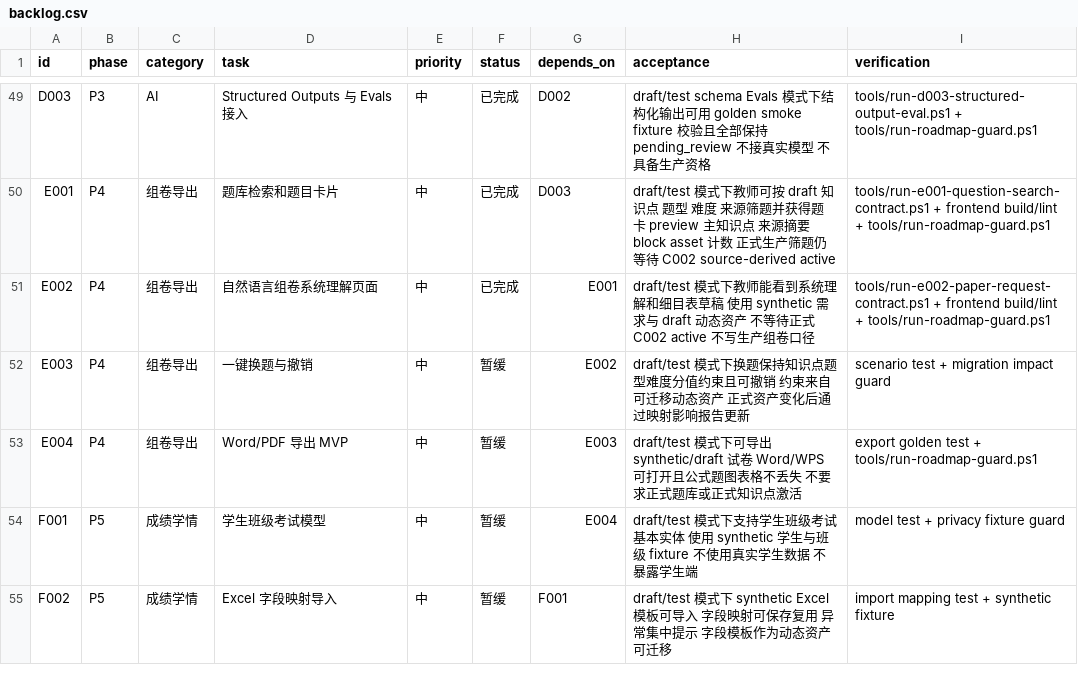
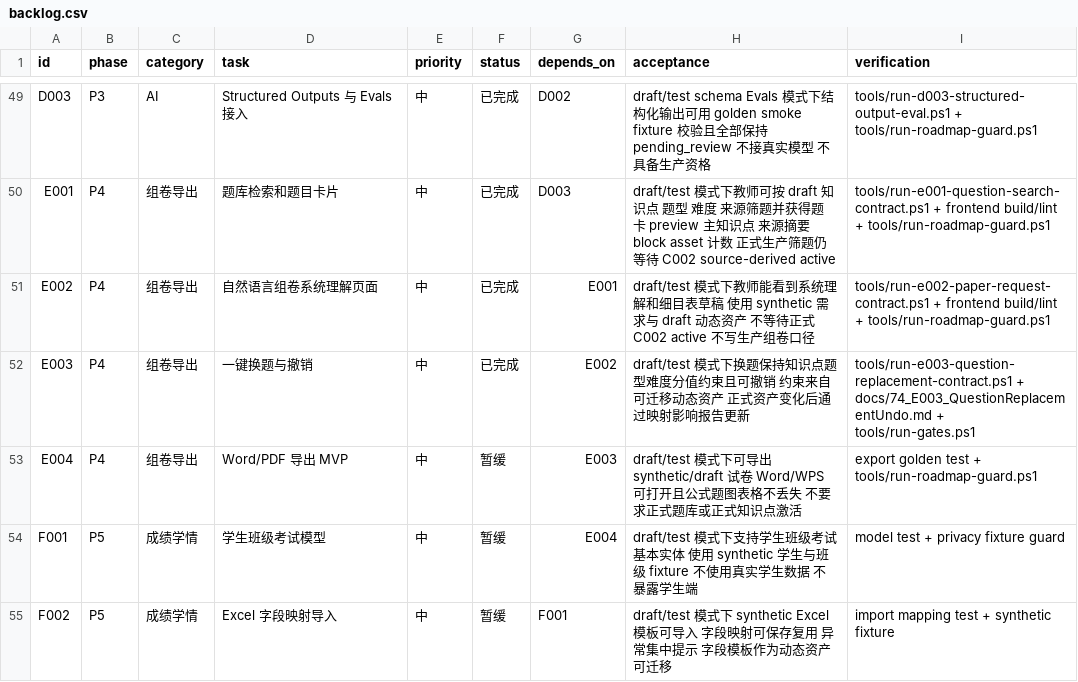
Before and after one commit to sciman-top/k12-question-graph, a CSV file: tasks/backlog.csv, drawn as a sheet; only a part is shown, gaps mark what is left out.

Commit message:
Add E003 question replacement undo contract

```diff
--- a/tasks/backlog.csv
+++ b/tasks/backlog.csv
@@ -51,3 +51,3 @@ E001,P4,组卷导出,题库检索和题目卡片,中,已完成,D003,draft/test
 E002,P4,组卷导出,自然语言组卷系统理解页面,中,已完成,E001,draft/test 模式下教师能看到系统理解和细目表草稿 使用 synthetic 需求与 draft 动态资产 不等待正式 C002 active 不写生产组卷口径,tools/run-e002-paper-request-contract.ps1 + frontend build/lint + tools/run-roadmap-guard.ps1
-E003,P4,组卷导出,一键换题与撤销,中,暂缓,E002,draft/test 模式下换题保持知识点题型难度分值约束且可撤销 约束来自可迁移动态资产 正式资产变化后通过映射影响报告更新,scenario test + migration impact guard
+E003,P4,组卷导出,一键换题与撤销,中,已完成,E002,draft/test 模式下换题保持知识点题型难度分值约束且可撤销 约束来自可迁移动态资产 正式资产变化后通过映射影响报告更新,tools/run-e003-question-replacement-contract.ps1 + docs/74_E003_QuestionReplacementUndo.md + tools/run-gates.ps1
 E004,P4,组卷导出,Word/PDF 导出 MVP,中,暂缓,E003,draft/test 模式下可导出 synthetic/draft 试卷 Word/WPS 可打开且公式题图表格不丢失 不要求正式题库或正式知识点激活,export golden test + tools/run-roadmap-guard.ps1
```
Also changed, not shown: 10 other files.
